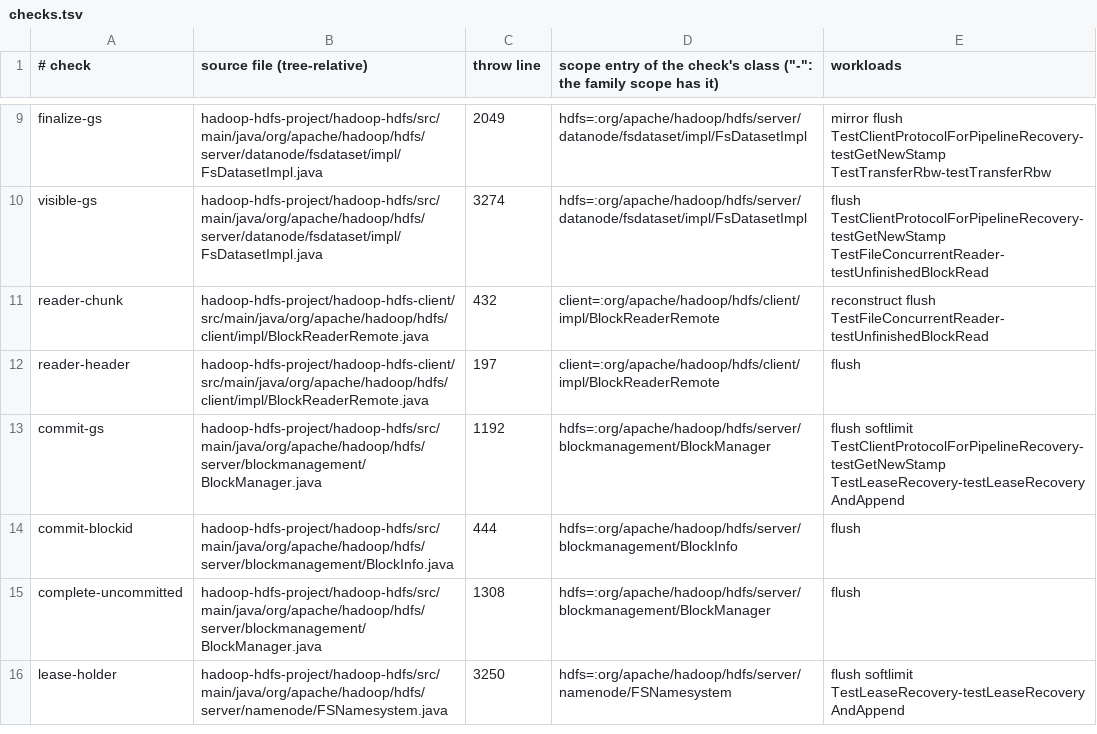
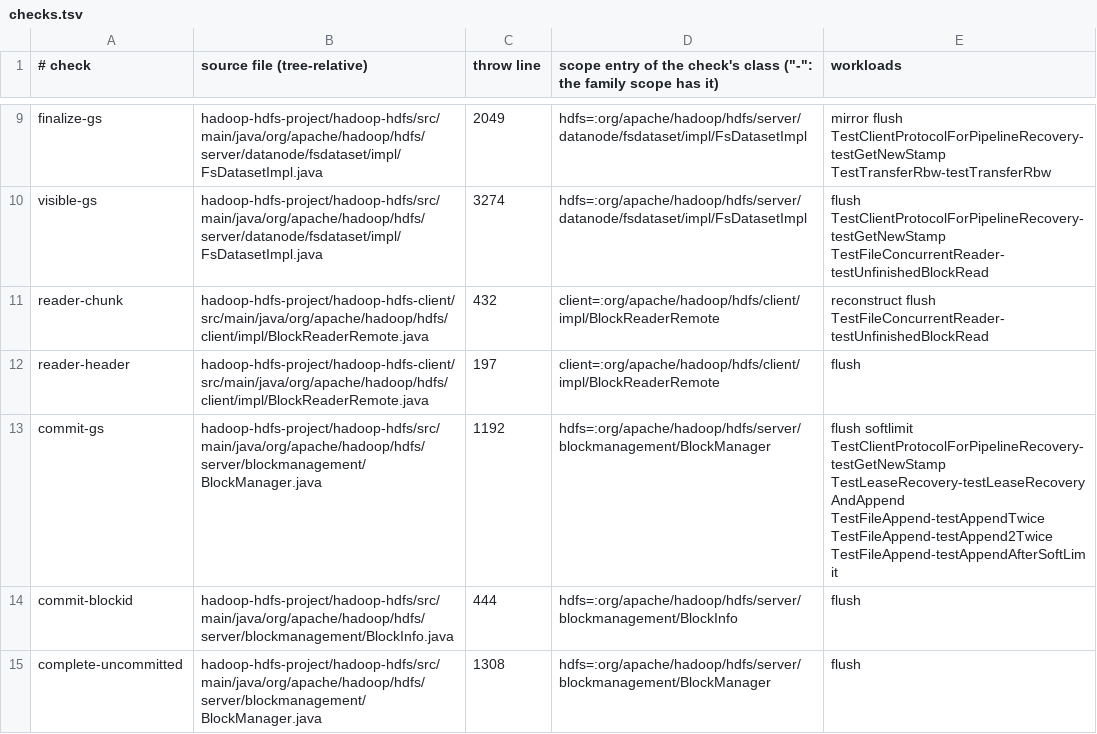
Before and after one commit to JHSUYU/GraphChecker, a TSV file: experiments/hadoop/adhoc/checks.tsv, drawn as a sheet; only a part is shown, gaps mark what is left out; the shorter side is filled out with more unchanged rows.

```diff
--- a/experiments/hadoop/adhoc/checks.tsv
+++ b/experiments/hadoop/adhoc/checks.tsv
@@ -12,3 +12,3 @@ reader-chunk	hadoop-hdfs-project/hadoop-hdfs-client/src/main/java/org/apache/had
 reader-header	hadoop-hdfs-project/hadoop-hdfs-client/src/main/java/org/apache/hadoop/hdfs/client/impl/BlockReaderRemote.java	197	client=:org/apache/hadoop/hdfs/client/impl/BlockReaderRemote	flush
-commit-gs	hadoop-hdfs-project/hadoop-hdfs/src/main/java/org/apache/hadoop/hdfs/server/blockmanagement/BlockManager.java	1192	hdfs=:org/apache/hadoop/hdfs/server/blockmanagement/BlockManager	flush softlimit TestClientProtocolForPipelineRecovery-testGetNewStamp TestLeaseRecovery-testLeaseRecoveryAndAppend
+commit-gs	hadoop-hdfs-project/hadoop-hdfs/src/main/java/org/apache/hadoop/hdfs/server/blockmanagement/BlockManager.java	1192	hdfs=:org/apache/hadoop/hdfs/server/blockmanagement/BlockManager	flush softlimit TestClientProtocolForPipelineRecovery-testGetNewStamp TestLeaseRecovery-testLeaseRecoveryAndAppend TestFileAppend-testAppendTwice TestFileAppend-testAppend2Twice TestFileAppend-testAppendAfterSoftLimit
 commit-blockid	hadoop-hdfs-project/hadoop-hdfs/src/main/java/org/apache/hadoop/hdfs/server/blockmanagement/BlockInfo.java	444	hdfs=:org/apache/hadoop/hdfs/server/blockmanagement/BlockInfo	flush
```
